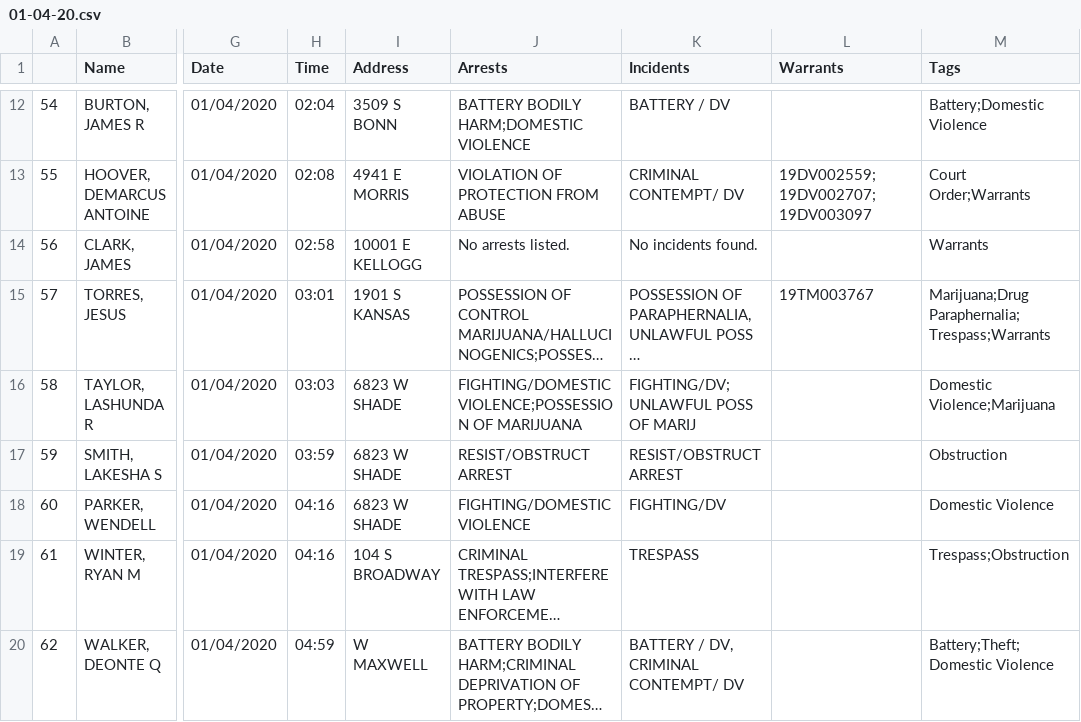
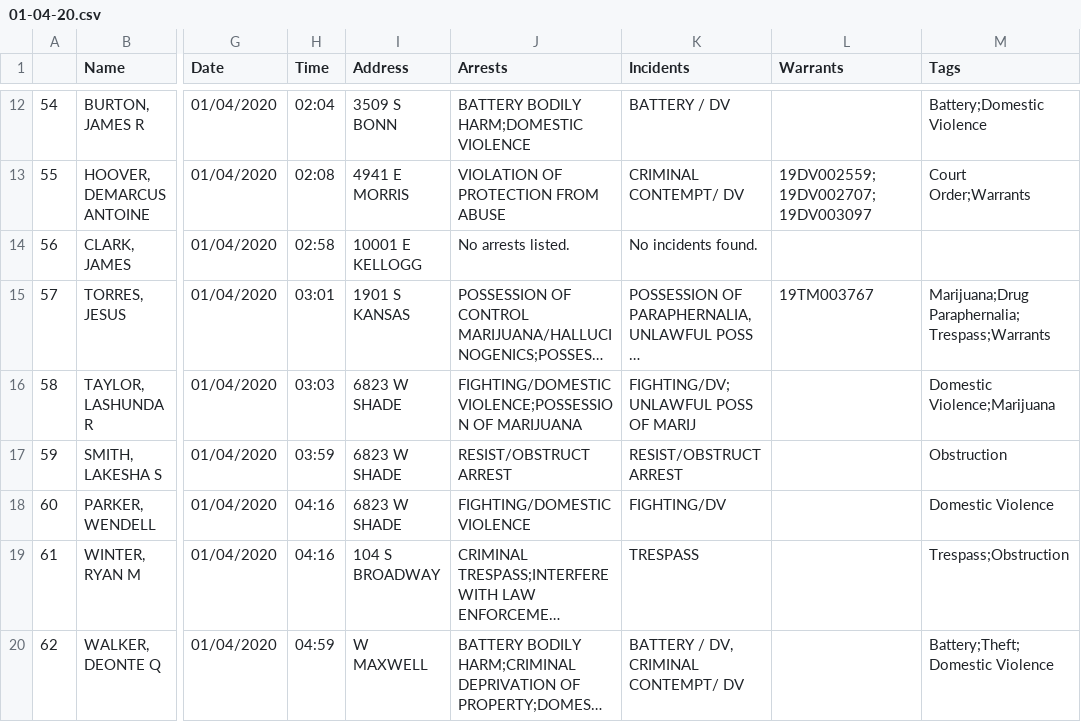
Before and after one commit to JRThimesch/Wichita-Arrests, a CSV file: CSVs/01-04-20.csv, drawn as a sheet; only a part is shown, gaps mark what is left out; long unchanged cells end in …; the diff names each change by its address in the sheet, - before the commit and + after, or states it on an @@ line.

```diff
--- a/CSVs/01-04-20.csv
+++ b/CSVs/01-04-20.csv
-M14 (Tags): Warrants
+M14 (Tags): (empty)
```
Also changed, not shown: CSVs/06-13-19.csv, CSVs/08-07-19.csv, 7 other files.
